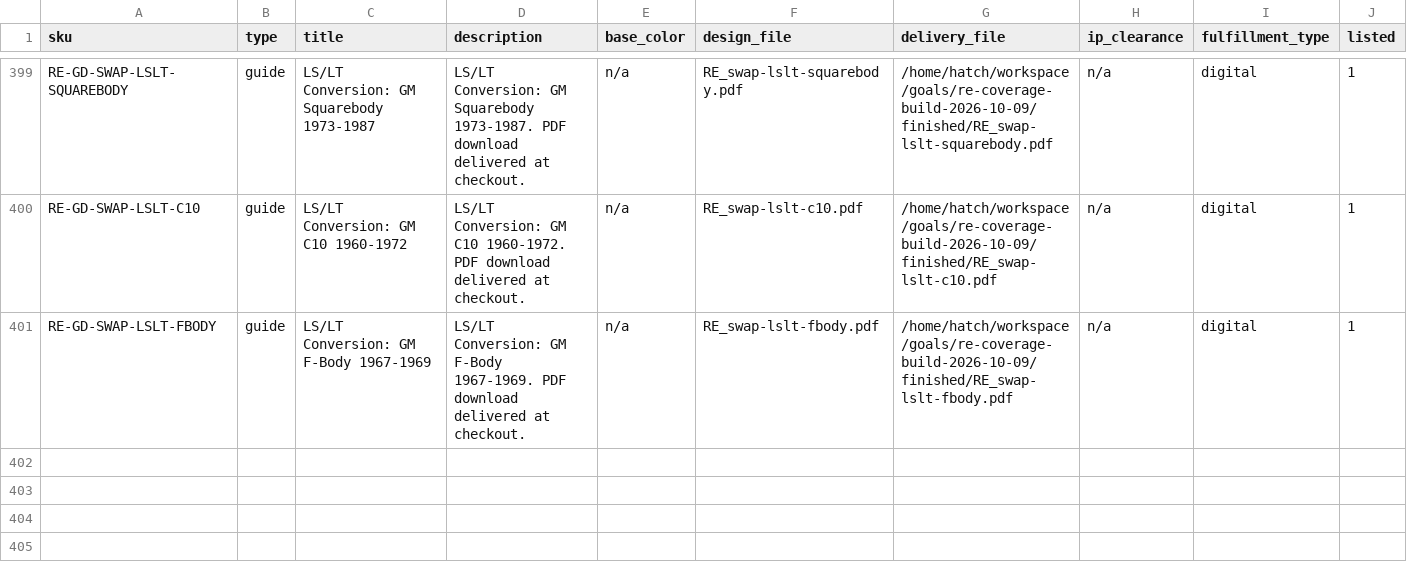
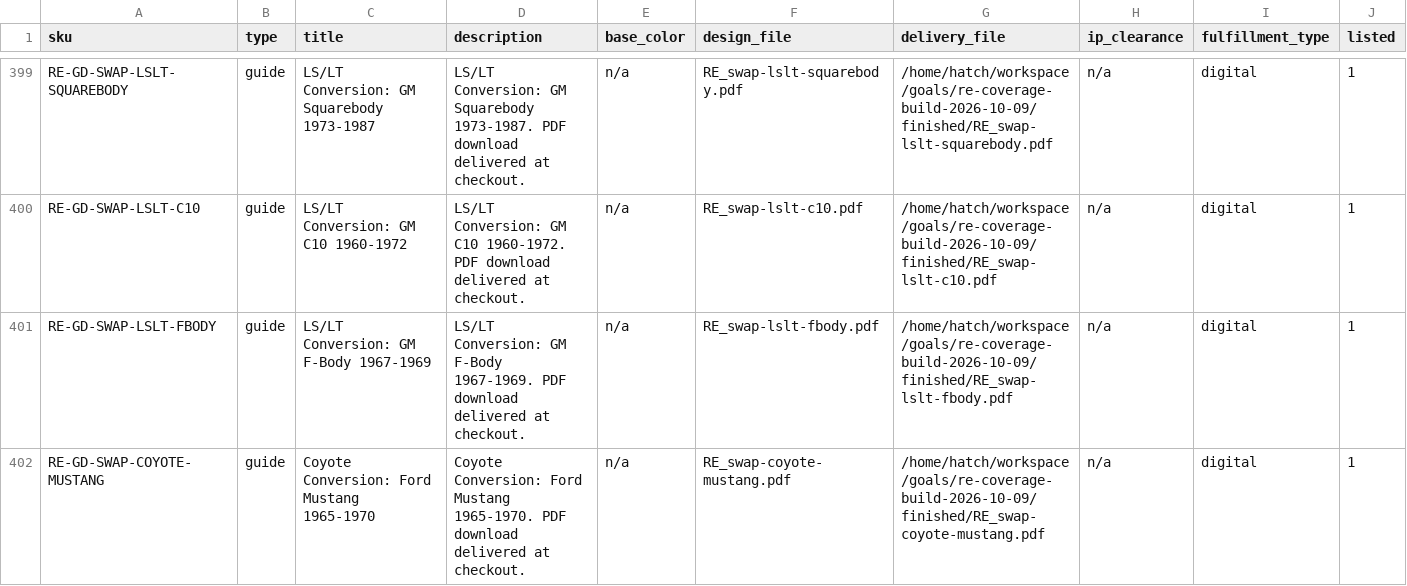
Before and after one commit to MortonBill/pushrod-store, a CSV file: data/re-catalog.csv, drawn as a sheet; only a part is shown, gaps mark what is left out.

Commit message:
RE-GD-SWAP-COYOTE-MUSTANG: Coyote Conversion: Ford Mustang 1965-1970 live at $29.95

```diff
--- a/data/re-catalog.csv
+++ b/data/re-catalog.csv
@@ -401 +401,2 @@ RE-GD-SWAP-LSLT-C10,guide,LS/LT Conversion: GM C10 1960-1972,LS/LT Conversion: G
 RE-GD-SWAP-LSLT-FBODY,guide,LS/LT Conversion: GM F-Body 1967-1969,LS/LT Conversion: GM F-Body 1967-1969. PDF download delivered at checkout.,n/a,RE_swap-lslt-fbody.pdf,/home/hatch/workspace/goals/re-coverage-build-2026-10-09/finished/RE_swap-lslt-fbody.pdf,n/a,digital,1
+RE-GD-SWAP-COYOTE-MUSTANG,guide,Coyote Conversion: Ford Mustang 1965-1970,Coyote Conversion: Ford Mustang 1965-1970. PDF download delivered at checkout.,n/a,RE_swap-coyote-mustang.pdf,/home/hatch/workspace/goals/re-coverage-build-2026-10-09/finished/RE_swap-coyote-mustang.pdf,n/a,digital,1
```
Also changed, not shown: 4 other files.
